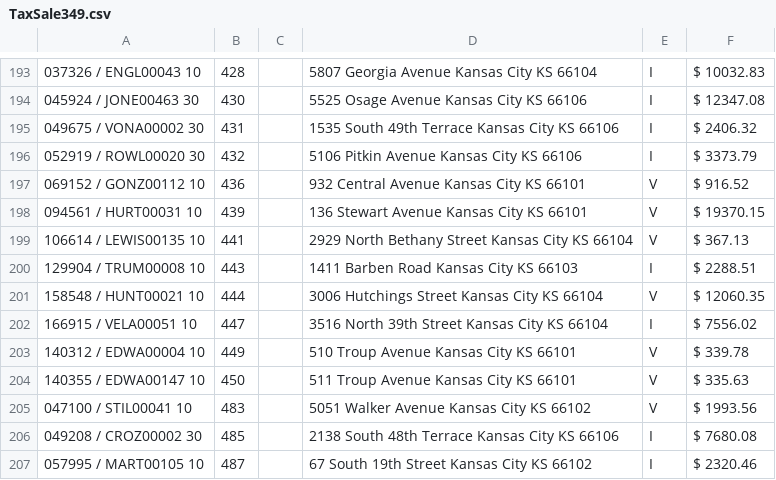
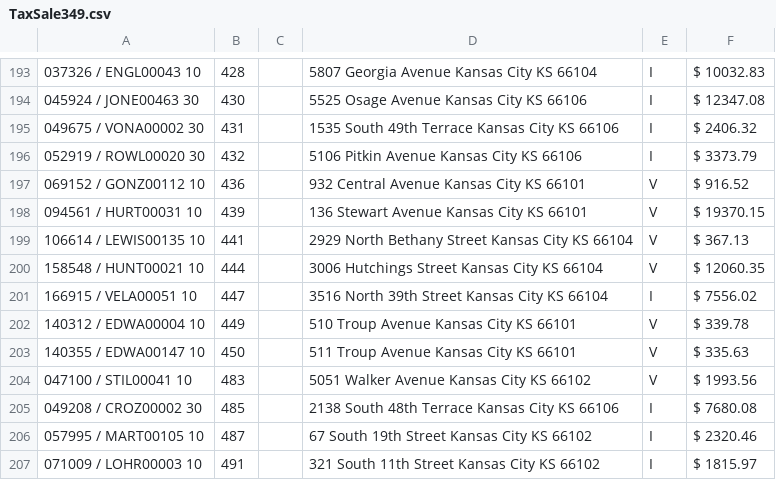
Before and after one commit to ocampossoto/TaxSaleList, a CSV file: docs/TaxSale349.csv, drawn as a sheet; only a part is shown, gaps mark what is left out; the shorter side is filled out with more unchanged rows; the diff names each change by its address in the sheet, - before the commit and + after, or states it on an @@ line.

```diff
--- a/docs/TaxSale349.csv
+++ b/docs/TaxSale349.csv
-row 200: 129904 / TRUM00008 10 | 443 |  | 1411 Barben Road Kansas City KS 66103 | I | $ 2288.51
```
Also changed, not shown: 2 other files.
